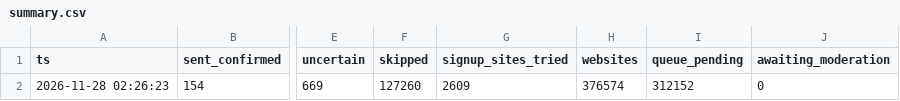
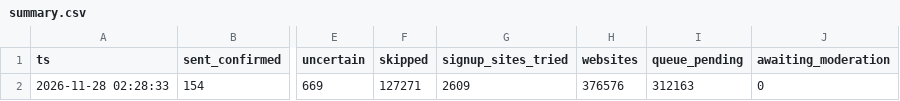
Before and after one commit to shkrelitechnologies-cloud/coco-run, a CSV file: summary.csv, drawn as a sheet; only a part is shown, gaps mark what is left out; the diff names each change by its address in the sheet, - before the commit and + after, or states it on an @@ line.

Commit message:
summary

```diff
--- a/summary.csv
+++ b/summary.csv
-A2 (ts): 2026-11-28 02:26:23
+A2 (ts): 2026-11-28 02:28:33
-F2 (skipped): 127260
+F2 (skipped): 127271
-H2 (websites): 376574
+H2 (websites): 376576
-I2 (queue_pending): 312152
+I2 (queue_pending): 312163
```
Also changed, not shown: daily_counts.csv.
